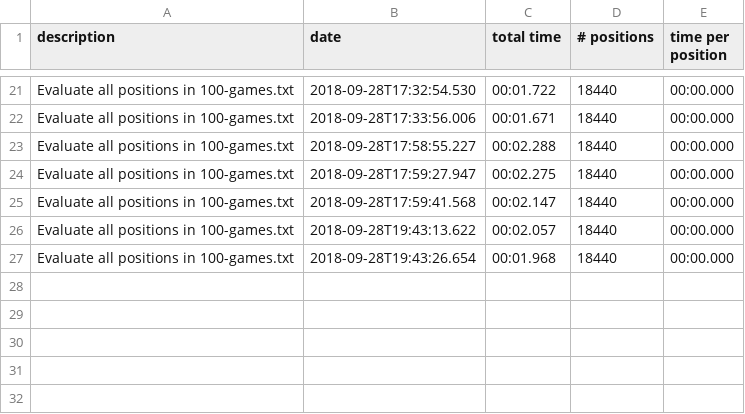
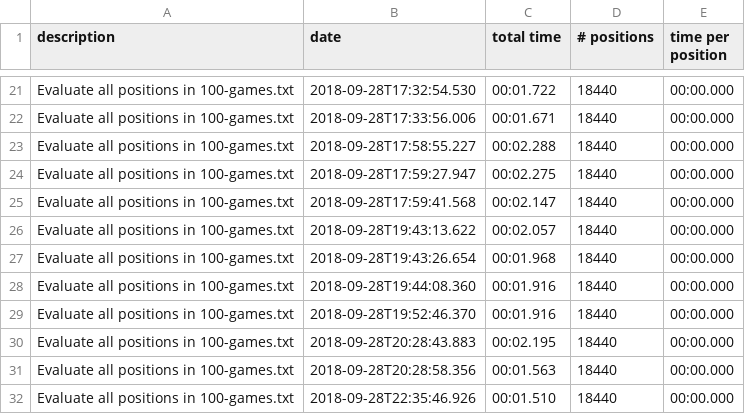
Before and after one commit to evansmd01/Chesstastic, a CSV file: data/performance/performance-test-log.csv, drawn as a sheet; only a part is shown, gaps mark what is left out; the diff names each change by its address in the sheet, - before the commit and + after, or states it on an @@ line.

```diff
--- a/data/performance/performance-test-log.csv
+++ b/data/performance/performance-test-log.csv
+row 28: Evaluate all positions in 100-games.txt | 2018-09-28T19:44:08.360 | 00:01.916 | 18440 | 00:00.000
+row 29: Evaluate all positions in 100-games.txt | 2018-09-28T19:52:46.370 | 00:01.916 | 18440 | 00:00.000
+row 30: Evaluate all positions in 100-games.txt | 2018-09-28T20:28:43.883 | 00:02.195 | 18440 | 00:00.000
+row 31: Evaluate all positions in 100-games.txt | 2018-09-28T20:28:58.356 | 00:01.563 | 18440 | 00:00.000
+row 32: Evaluate all positions in 100-games.txt | 2018-09-28T22:35:46.926 | 00:01.510 | 18440 | 00:00.000
```
Also changed, not shown: 11 other files.
